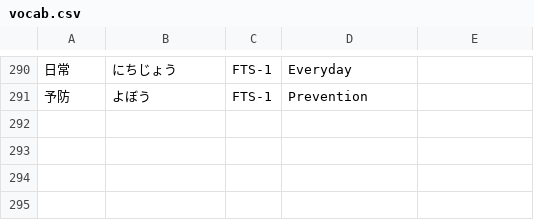
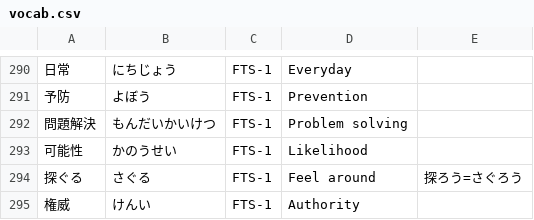
Before and after one commit to mattcarpenter/textbook-annotations, a CSV file: data/vocab.csv, drawn as a sheet; only a part is shown, gaps mark what is left out.

```diff
--- a/data/vocab.csv
+++ b/data/vocab.csv
@@ -292 +292,5 @@
 予防,よぼう,FTS-1,Prevention,,
+問題解決,もんだいかいけつ,FTS-1,Problem solving,,
+可能性,かのうせい,FTS-1,Likelihood,,
+探ぐる,さぐる,FTS-1,Feel around,探ろう=さぐろう,
+権威,けんい,FTS-1,Authority,,
```
Also changed, not shown: 1 other file.
